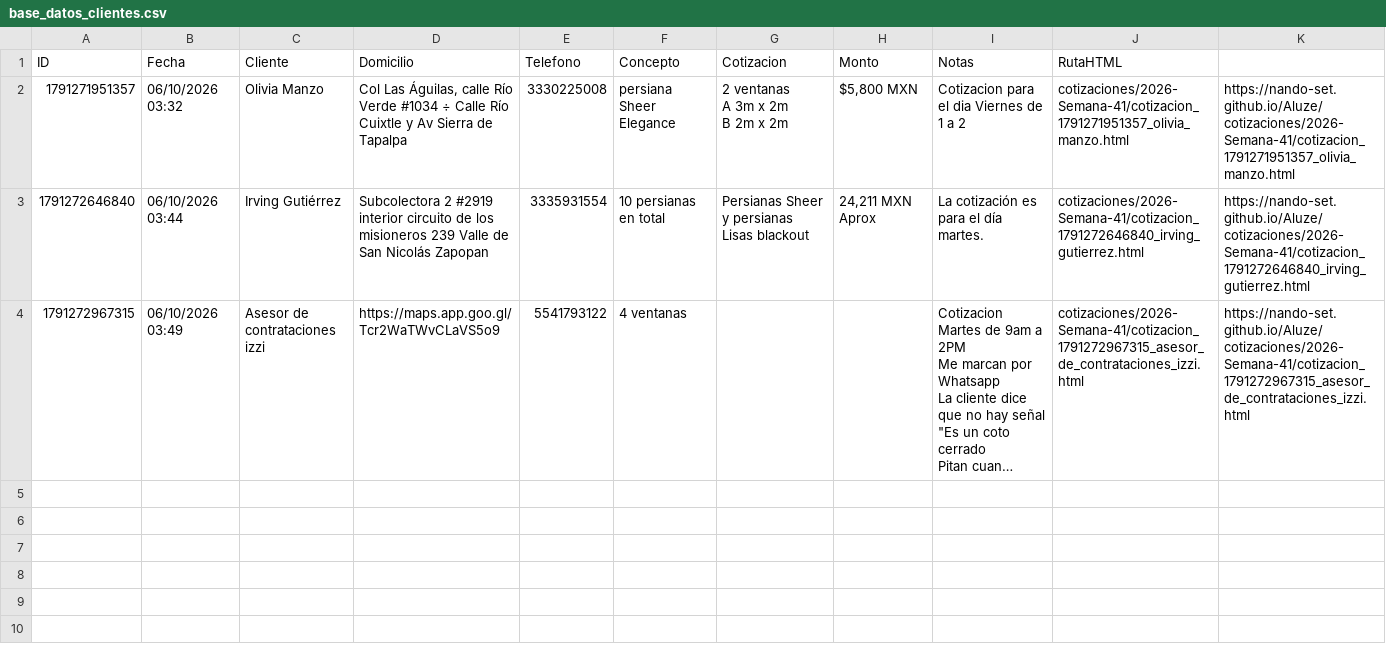
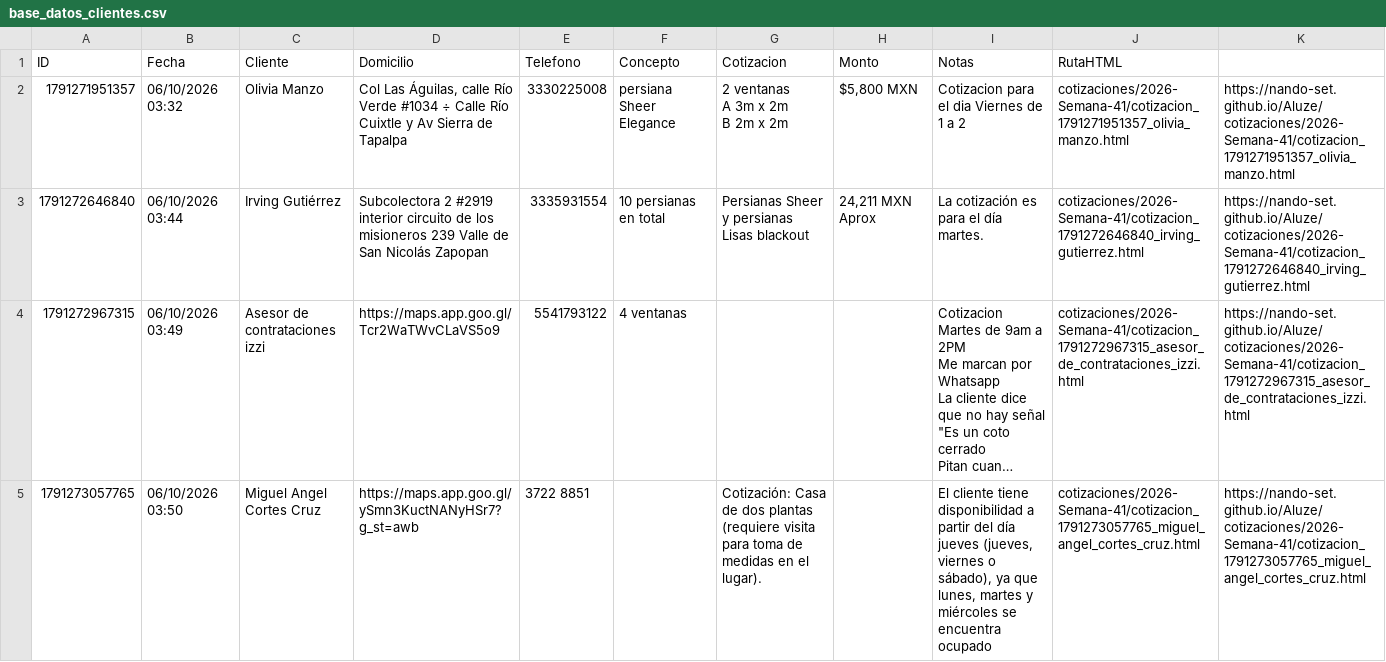
Before and after one commit to Nando-set/Aluze, a CSV file: base_datos_clientes.csv, drawn as a sheet; long unchanged cells end in …; the diff names each change by its address in the sheet, - before the commit and + after, or states it on an @@ line.

```diff
--- a/base_datos_clientes.csv
+++ b/base_datos_clientes.csv
+row 5: 1791273057765 | 06/10/2026 03:50 | Miguel Angel Cortes Cruz | https://maps.app.goo.gl/ySmn3KuctNANyHSr7?g_st=awb | 3722 8851 |  | Cotización: Casa de dos plantas (requiere visita para toma de medidas en el lugar). |  | El cliente tiene disponibilidad a partir del día jueves (jueves, viernes o sábado), ya que lunes, martes y miércoles se encuentra ocupado | cotizaciones/2026-Semana-41/cotizacion_1791273057765_miguel_angel_cortes_cruz.html | https://nando-set.github.io/Aluze/cotizaciones/2026-Semana-41/cotizacion_1791273057765_miguel_angel_cortes_cruz.html
```
Also changed, not shown: 2 other files.
